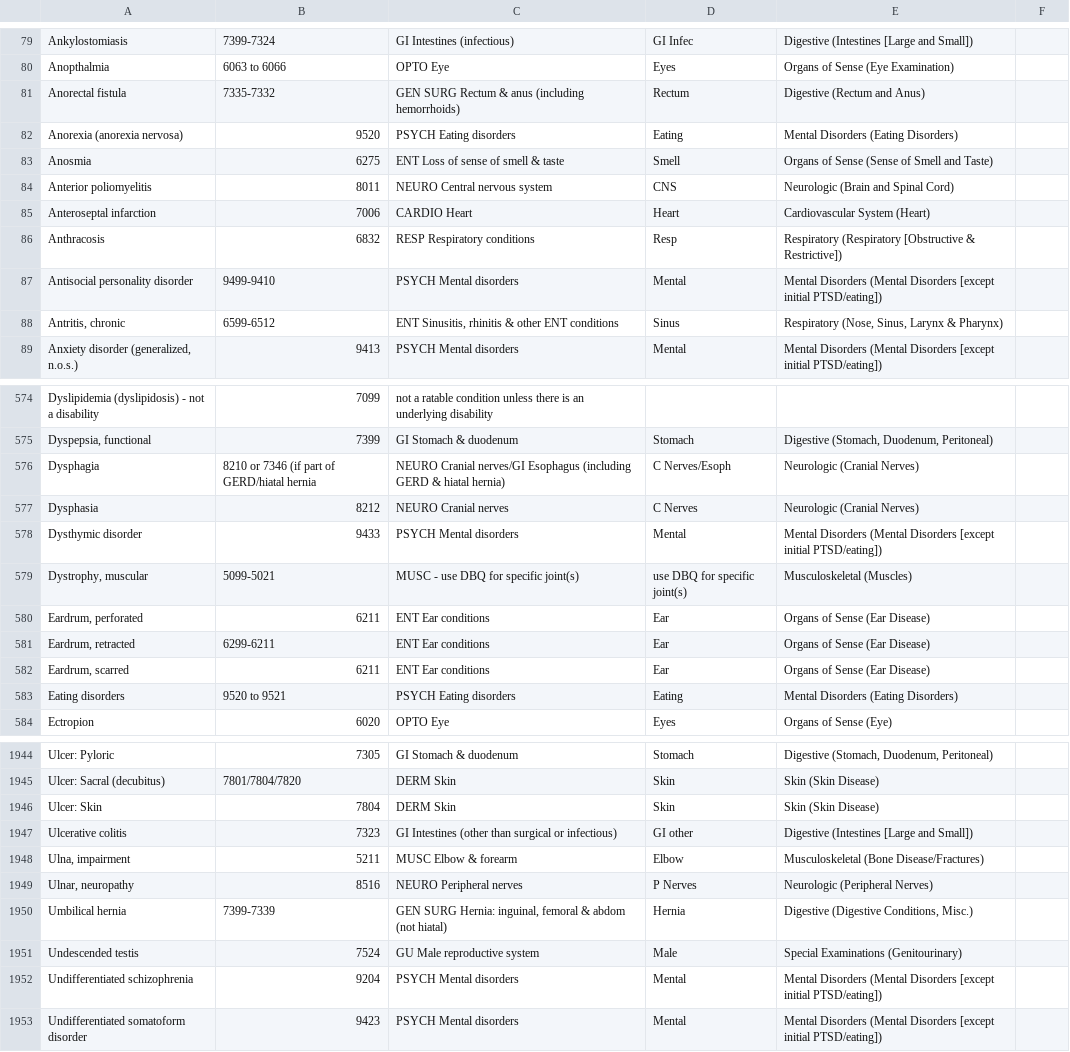
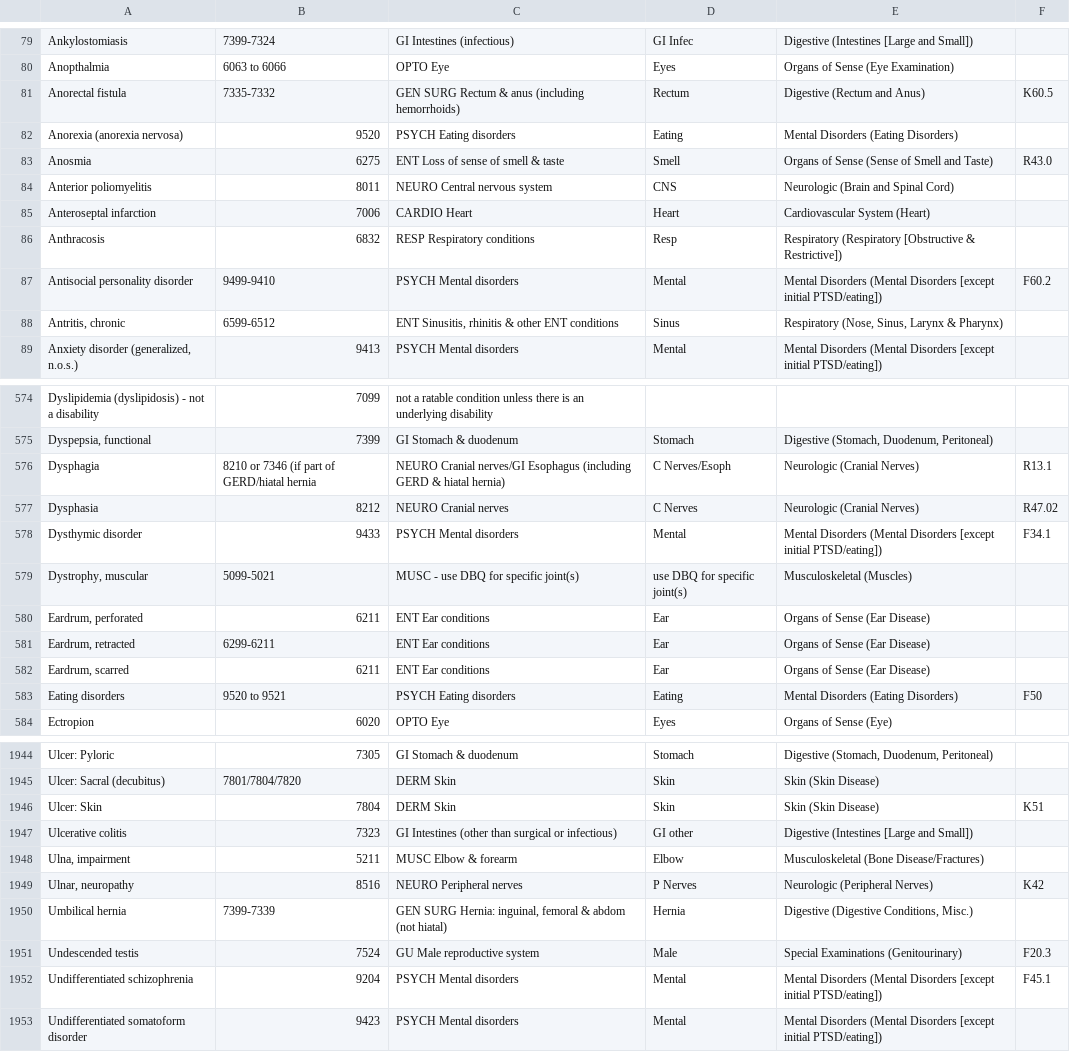
Before and after one commit to amida-tech/fhir-service, a TSV file: data/output.tsv, drawn as a sheet; only a part is shown, gaps mark what is left out; the diff covers the shown part only.

```diff
--- a/data/output.tsv
+++ b/data/output.tsv
@@ -81 +81 @@ Anopthalmia	6063 to 6066	OPTO Eye	Eyes	Organs of Sense (Eye Examination)
-Anorectal fistula	7335-7332	GEN SURG Rectum & anus (including hemorrhoids)	Rectum	Digestive (Rectum and Anus)
+Anorectal fistula	7335-7332	GEN SURG Rectum & anus (including hemorrhoids)	Rectum	Digestive (Rectum and Anus)	K60.5
@@ -83 +83 @@ Anorexia (anorexia nervosa)	9520	PSYCH Eating disorders	Eating	Mental Disorders
-Anosmia	6275	ENT Loss of sense of smell & taste	Smell	Organs of Sense (Sense of Smell and Taste)
+Anosmia	6275	ENT Loss of sense of smell & taste	Smell	Organs of Sense (Sense of Smell and Taste)	R43.0
@@ -87 +87 @@ Anthracosis	6832	RESP Respiratory conditions	Resp	Respiratory (Respiratory [Obst
-Antisocial personality disorder	9499-9410	PSYCH Mental disorders	Mental	Mental Disorders (Mental Disorders [except initial PTSD/eating])
+Antisocial personality disorder	9499-9410	PSYCH Mental disorders	Mental	Mental Disorders (Mental Disorders [except initial PTSD/eating])	F60.2
@@ -576,3 +576,3 @@ Dyspepsia, functional	7399	GI Stomach & duodenum	Stomach	Digestive (Stomach, Duo
-Dysphagia	8210 or 7346 (if part of GERD/hiatal hernia	NEURO Cranial nerves/GI Esophagus (including GERD & hiatal hernia)	C Nerves/Esoph	Neurologic (Cranial Nerves)
-Dysphasia	8212	NEURO Cranial nerves	C Nerves	Neurologic (Cranial Nerves)
-Dysthymic disorder	9433	PSYCH Mental disorders	Mental	Mental Disorders (Mental Disorders [except initial PTSD/eating])
+Dysphagia	8210 or 7346 (if part of GERD/hiatal hernia	NEURO Cranial nerves/GI Esophagus (including GERD & hiatal hernia)	C Nerves/Esoph	Neurologic (Cranial Nerves)	R13.1
+Dysphasia	8212	NEURO Cranial nerves	C Nerves	Neurologic (Cranial Nerves)	R47.02
+Dysthymic disorder	9433	PSYCH Mental disorders	Mental	Mental Disorders (Mental Disorders [except initial PTSD/eating])	F34.1
@@ -583 +583 @@ Eardrum, scarred	6211	ENT Ear conditions	Ear	Organs of Sense (Ear Disease)
-Eating disorders	9520 to 9521	PSYCH Eating disorders	Eating	Mental Disorders (Eating Disorders)
+Eating disorders	9520 to 9521	PSYCH Eating disorders	Eating	Mental Disorders (Eating Disorders)	F50
@@ -1946 +1946 @@ Ulcer: Sacral (decubitus)	7801/7804/7820	DERM Skin	Skin	Skin (Skin Disease)
-Ulcer: Skin	7804	DERM Skin	Skin	Skin (Skin Disease)
+Ulcer: Skin	7804	DERM Skin	Skin	Skin (Skin Disease)	K51
@@ -1949 +1949 @@ Ulna, impairment	5211	MUSC Elbow & forearm	Elbow	Musculoskeletal (Bone Disease/F
-Ulnar, neuropathy	8516	NEURO Peripheral nerves	P Nerves	Neurologic (Peripheral Nerves)
+Ulnar, neuropathy	8516	NEURO Peripheral nerves	P Nerves	Neurologic (Peripheral Nerves)	K42
@@ -1951,2 +1951,2 @@ Umbilical hernia	7399-7339	GEN SURG Hernia: inguinal, femoral & abdom (not hiata
-Undescended testis	7524	GU Male reproductive system	Male	Special Examinations (Genitourinary)
-Undifferentiated schizophrenia	9204	PSYCH Mental disorders	Mental	Mental Disorders (Mental Disorders [except initial PTSD/eating])
+Undescended testis	7524	GU Male reproductive system	Male	Special Examinations (Genitourinary)	F20.3
+Undifferentiated schizophrenia	9204	PSYCH Mental disorders	Mental	Mental Disorders (Mental Disorders [except initial PTSD/eating])	F45.1
```
Also changed, not shown: 133 edited cells elsewhere in this file, 5 other files.
